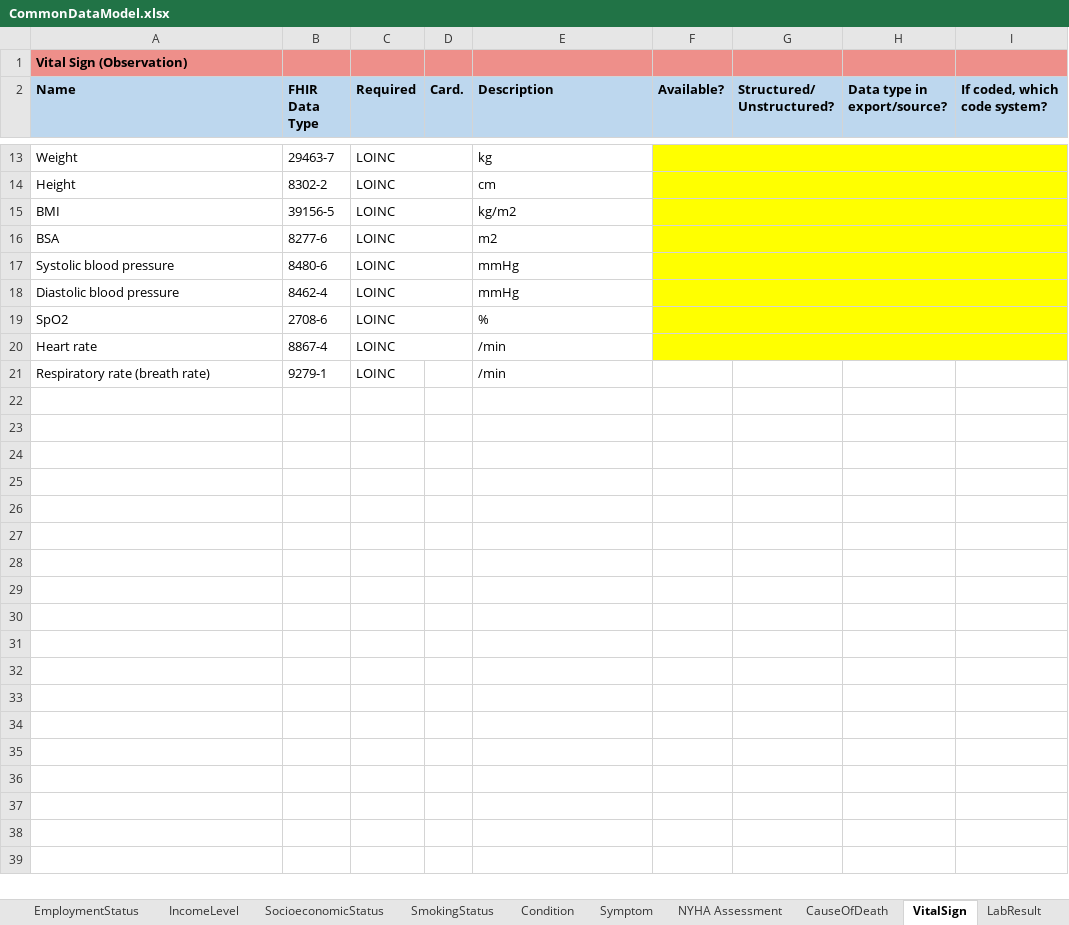
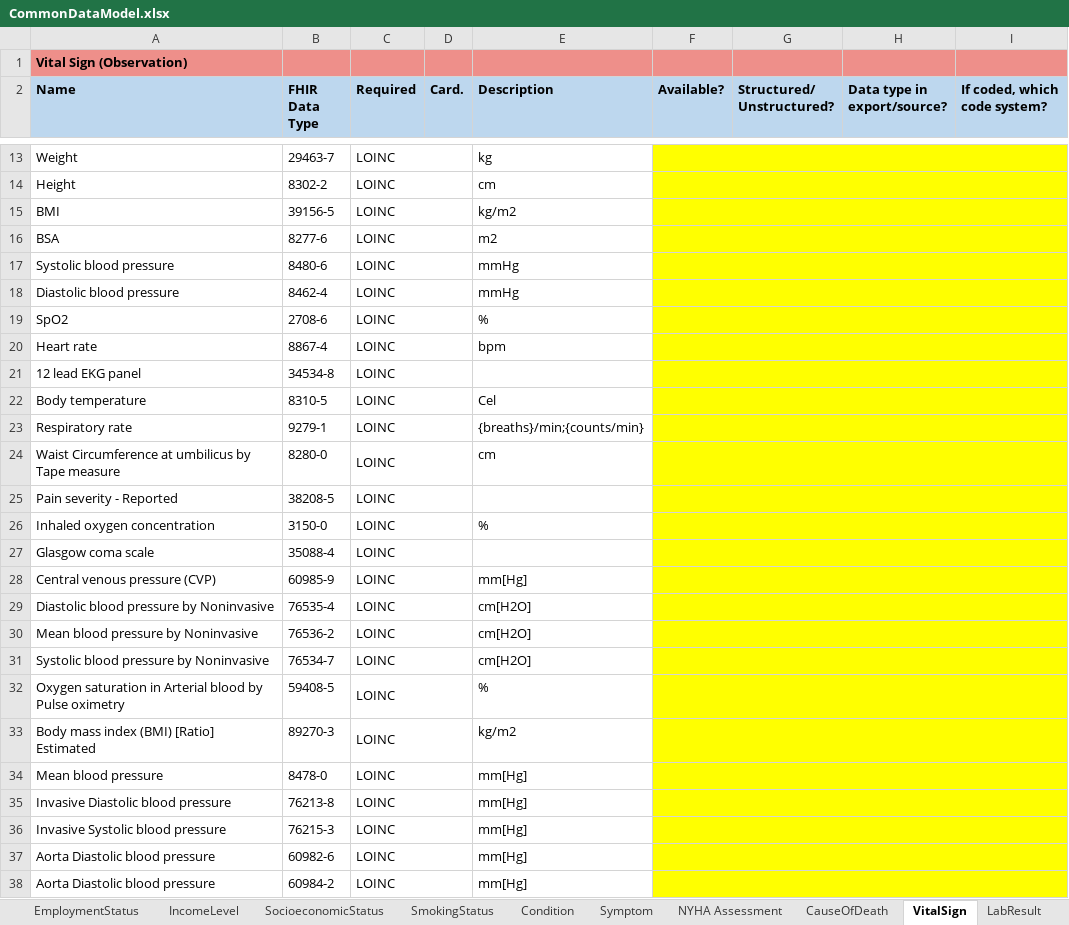
Before and after one commit to DataTools4Heart/common-data-model, an Excel workbook: CommonDataModel.xlsx, sheet VitalSign, drawn as a sheet; only a part is shown, gaps mark what is left out; values as stored, in another font and other column widths than the file's, no borders; addresses are those after the commit; the diff names each change by its address in the sheet, - before the commit and + after, or states it on an @@ line.

```diff
--- a/CommonDataModel.xlsx (sheet VitalSign)
+++ b/CommonDataModel.xlsx (sheet VitalSign)
-E20 (Description): /min
+E20 (Description): bpm
+row 21: 12 lead EKG panel | 34534-8 | LOINC
+row 22: Body temperature | 8310-5 | LOINC |  | Cel
-A23 (Name): Respiratory rate (breath rate)
+A23 (Name): Respiratory rate
+C23:D23 merged
-E23 (Description): /min
+E23 (Description): {breaths}/min;{counts/min}
-F23:I23 fill: none
+F23:I23 fill: #FFFF00
+F23:I23 merged
+row 24: Waist Circumference at umbilicus by Tape measure | 8280-0 | LOINC |  | cm
+row 25: Pain severity - Reported | 38208-5 | LOINC
+row 26: Inhaled oxygen concentration | 3150-0 | LOINC |  | %
+row 27: Glasgow coma scale | 35088-4 | LOINC
+row 28: Central venous pressure (CVP) | 60985-9 | LOINC |  | mm[Hg]
+row 29: Diastolic blood pressure by Noninvasive | 76535-4 | LOINC |  | cm[H2O]
+row 30: Mean blood pressure by Noninvasive | 76536-2 | LOINC |  | cm[H2O]
+row 31: Systolic blood pressure by Noninvasive | 76534-7 | LOINC |  | cm[H2O]
+row 32: Oxygen saturation in Arterial blood by Pulse oximetry | 59408-5 | LOINC |  | %
+row 33: Body mass index (BMI) [Ratio] Estimated | 89270-3 | LOINC |  | kg/m2
+row 34: Mean blood pressure | 8478-0 | LOINC |  | mm[Hg]
+row 35: Invasive Diastolic blood pressure | 76213-8 | LOINC |  | mm[Hg]
+row 36: Invasive Systolic blood pressure | 76215-3 | LOINC |  | mm[Hg]
+row 37: Aorta Diastolic blood pressure | 60982-6 | LOINC |  | mm[Hg]
+row 38: Aorta Diastolic blood pressure | 60984-2 | LOINC |  | mm[Hg]
```
Also changed, not shown: sheet Echo, sheet Encounter.
